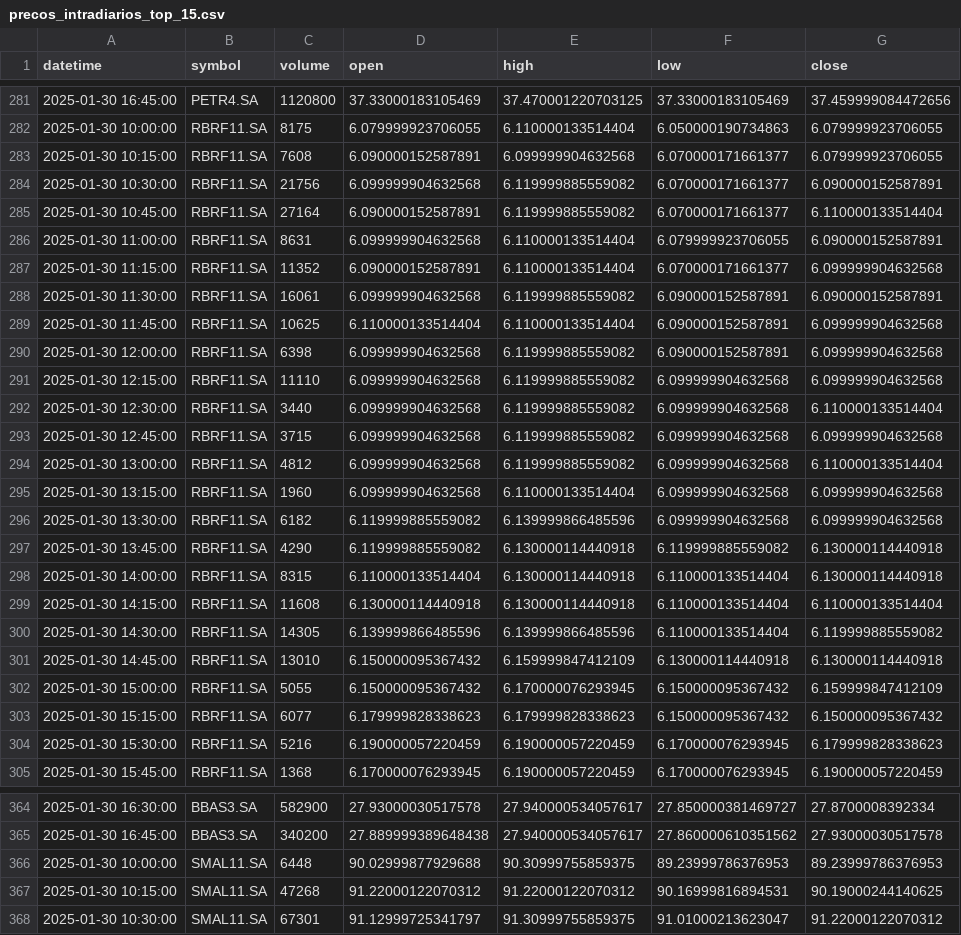
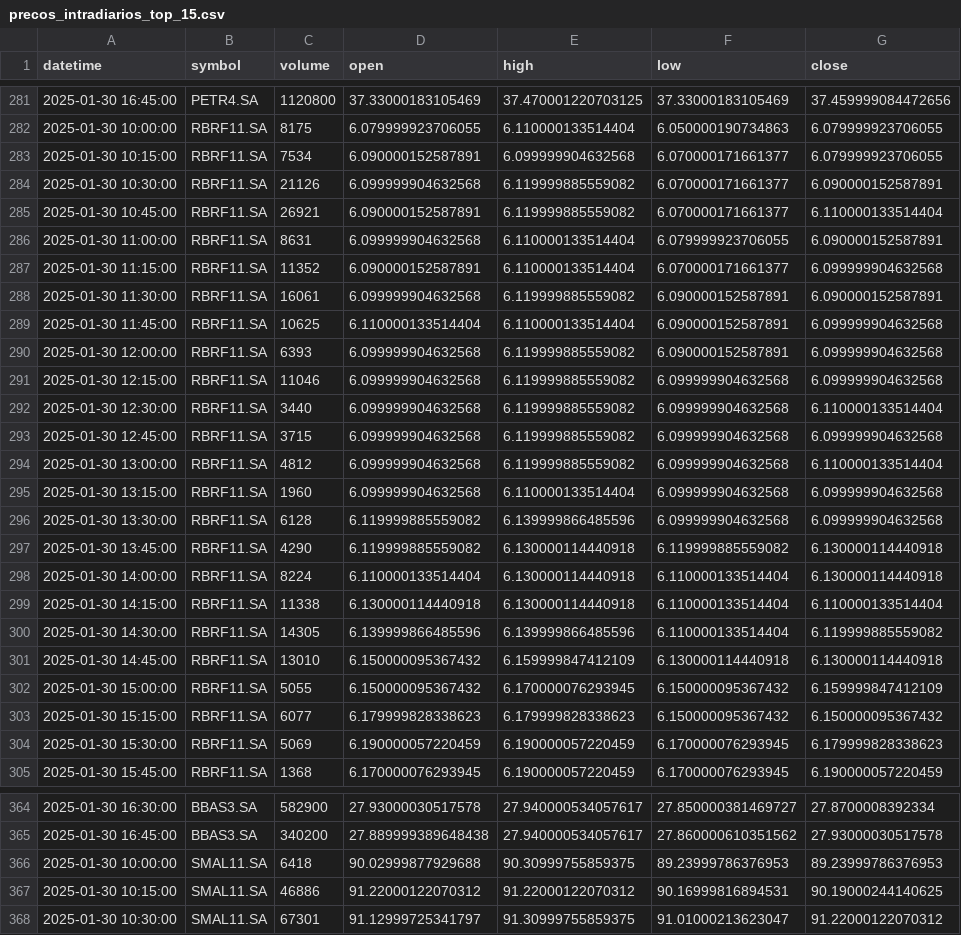
Before and after one commit to robsonglima/clickstockmarket, a CSV file: src/precos_intradiarios_top_15.csv, drawn as a sheet; only a part is shown, gaps mark what is left out; the diff covers the shown part only.

Commit message:
idx

```diff
--- a/src/precos_intradiarios_top_15.csv
+++ b/src/precos_intradiarios_top_15.csv
@@ -282,5 +282,5 @@ datetime,symbol,volume,open,high,low,close
 2025-01-30 10:00:00,RBRF11.SA,8175,6.079999923706055,6.110000133514404,6.050000190734863,6.079999923706055
-2025-01-30 10:15:00,RBRF11.SA,7608,6.090000152587891,6.099999904632568,6.070000171661377,6.079999923706055
-2025-01-30 10:30:00,RBRF11.SA,21756,6.099999904632568,6.119999885559082,6.070000171661377,6.090000152587891
-2025-01-30 10:45:00,RBRF11.SA,27164,6.090000152587891,6.119999885559082,6.070000171661377,6.110000133514404
+2025-01-30 10:15:00,RBRF11.SA,7534,6.090000152587891,6.099999904632568,6.070000171661377,6.079999923706055
+2025-01-30 10:30:00,RBRF11.SA,21126,6.099999904632568,6.119999885559082,6.070000171661377,6.090000152587891
+2025-01-30 10:45:00,RBRF11.SA,26921,6.090000152587891,6.119999885559082,6.070000171661377,6.110000133514404
 2025-01-30 11:00:00,RBRF11.SA,8631,6.099999904632568,6.110000133514404,6.079999923706055,6.090000152587891
@@ -289,4 +289,4 @@ datetime,symbol,volume,open,high,low,close
 2025-01-30 11:45:00,RBRF11.SA,10625,6.110000133514404,6.110000133514404,6.090000152587891,6.099999904632568
-2025-01-30 12:00:00,RBRF11.SA,6398,6.099999904632568,6.119999885559082,6.090000152587891,6.099999904632568
-2025-01-30 12:15:00,RBRF11.SA,11110,6.099999904632568,6.119999885559082,6.099999904632568,6.099999904632568
+2025-01-30 12:00:00,RBRF11.SA,6393,6.099999904632568,6.119999885559082,6.090000152587891,6.099999904632568
+2025-01-30 12:15:00,RBRF11.SA,11046,6.099999904632568,6.119999885559082,6.099999904632568,6.099999904632568
 2025-01-30 12:30:00,RBRF11.SA,3440,6.099999904632568,6.119999885559082,6.099999904632568,6.110000133514404
@@ -295,6 +295,6 @@ datetime,symbol,volume,open,high,low,close
 2025-01-30 13:15:00,RBRF11.SA,1960,6.099999904632568,6.110000133514404,6.099999904632568,6.099999904632568
-2025-01-30 13:30:00,RBRF11.SA,6182,6.119999885559082,6.139999866485596,6.099999904632568,6.099999904632568
+2025-01-30 13:30:00,RBRF11.SA,6128,6.119999885559082,6.139999866485596,6.099999904632568,6.099999904632568
 2025-01-30 13:45:00,RBRF11.SA,4290,6.119999885559082,6.130000114440918,6.119999885559082,6.130000114440918
-2025-01-30 14:00:00,RBRF11.SA,8315,6.110000133514404,6.130000114440918,6.110000133514404,6.130000114440918
-2025-01-30 14:15:00,RBRF11.SA,11608,6.130000114440918,6.130000114440918,6.110000133514404,6.110000133514404
+2025-01-30 14:00:00,RBRF11.SA,8224,6.110000133514404,6.130000114440918,6.110000133514404,6.130000114440918
+2025-01-30 14:15:00,RBRF11.SA,11338,6.130000114440918,6.130000114440918,6.110000133514404,6.110000133514404
 2025-01-30 14:30:00,RBRF11.SA,14305,6.139999866485596,6.139999866485596,6.110000133514404,6.119999885559082
@@ -303,3 +303,3 @@ datetime,symbol,volume,open,high,low,close
 2025-01-30 15:15:00,RBRF11.SA,6077,6.179999828338623,6.179999828338623,6.150000095367432,6.150000095367432
-2025-01-30 15:30:00,RBRF11.SA,5216,6.190000057220459,6.190000057220459,6.170000076293945,6.179999828338623
+2025-01-30 15:30:00,RBRF11.SA,5069,6.190000057220459,6.190000057220459,6.170000076293945,6.179999828338623
 2025-01-30 15:45:00,RBRF11.SA,1368,6.170000076293945,6.190000057220459,6.170000076293945,6.190000057220459
@@ -365,4 +365,4 @@ datetime,symbol,volume,open,high,low,close
 2025-01-30 16:45:00,BBAS3.SA,340200,27.889999389648438,27.940000534057617,27.860000610351562,27.93000030517578
-2025-01-30 10:00:00,SMAL11.SA,6448,90.02999877929688,90.30999755859375,89.23999786376953,89.23999786376953
-2025-01-30 10:15:00,SMAL11.SA,47268,91.22000122070312,91.22000122070312,90.16999816894531,90.19000244140625
+2025-01-30 10:00:00,SMAL11.SA,6418,90.02999877929688,90.30999755859375,89.23999786376953,89.23999786376953
+2025-01-30 10:15:00,SMAL11.SA,46886,91.22000122070312,91.22000122070312,90.16999816894531,90.19000244140625
 2025-01-30 10:30:00,SMAL11.SA,67301,91.12999725341797,91.30999755859375,91.01000213623047,91.22000122070312
```
Also changed, not shown: 13 edited cells elsewhere in this file.
